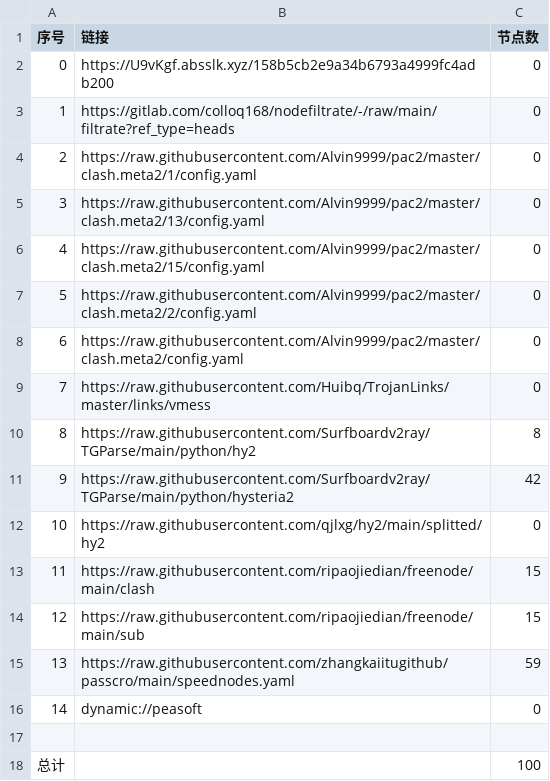
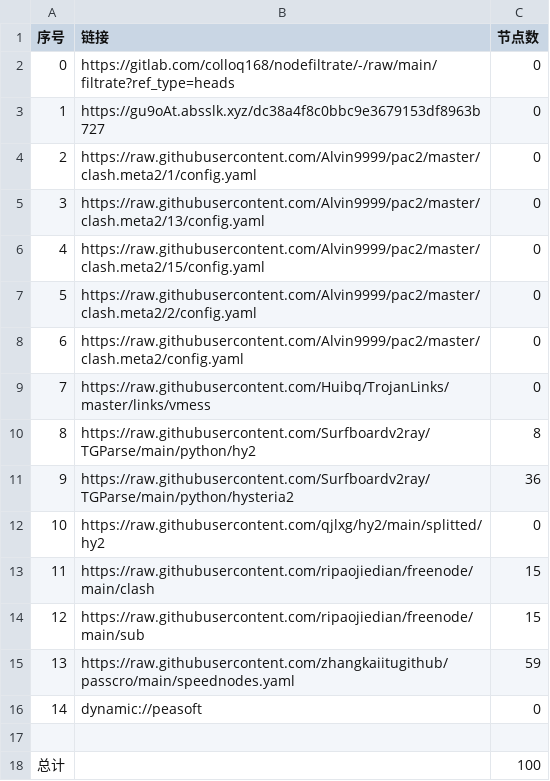
Before and after one commit to hanxiaochan/AutoMergePublicNodes, a CSV file: list_result.csv, drawn as a sheet.

```diff
--- a/list_result.csv
+++ b/list_result.csv
@@ -1,4 +1,4 @@
 序号,链接,节点数
-0,https://U9vKgf.absslk.xyz/158b5cb2e9a34b6793a4999fc4adb200,0
-1,https://gitlab.com/colloq168/nodefiltrate/-/raw/main/filtrate?ref_type=heads,0
+0,https://gitlab.com/colloq168/nodefiltrate/-/raw/main/filtrate?ref_type=heads,0
+1,https://gu9oAt.absslk.xyz/dc38a4f8c0bbc9e3679153df8963b727,0
 2,https://raw.githubusercontent.com/Alvin9999/pac2/master/clash.meta2/1/config.yaml,0
@@ -10,3 +10,3 @@
 8,https://raw.githubusercontent.com/Surfboardv2ray/TGParse/main/python/hy2,8
-9,https://raw.githubusercontent.com/Surfboardv2ray/TGParse/main/python/hysteria2,42
+9,https://raw.githubusercontent.com/Surfboardv2ray/TGParse/main/python/hysteria2,36
 10,https://raw.githubusercontent.com/qjlxg/hy2/main/splitted/hy2,0
```
Also changed, not shown: 3 other files.
